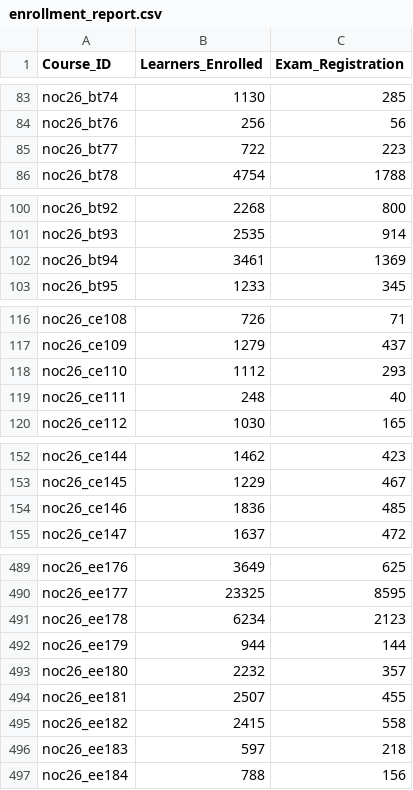
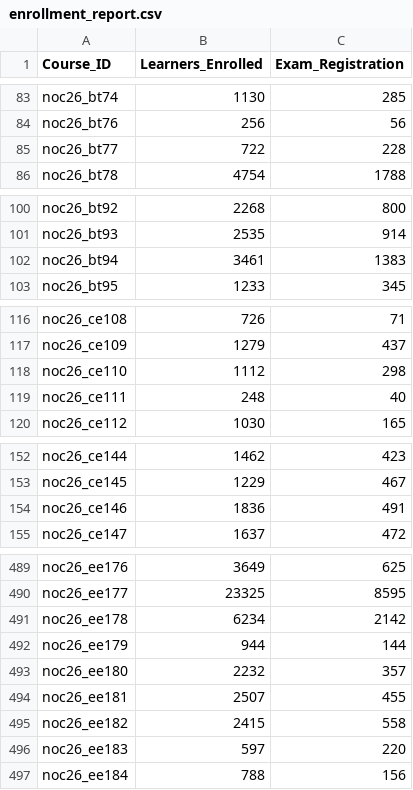
Before and after one commit to 01234santhoshprabhu/NPTELDashboard, a CSV file: enrollment_report.csv, drawn as a sheet; only a part is shown, gaps mark what is left out; the diff covers the shown part only.

```diff
--- a/enrollment_report.csv
+++ b/enrollment_report.csv
@@ -84,3 +84,3 @@ noc26_bt74,1130,285
 noc26_bt76,256,56
-noc26_bt77,722,223
+noc26_bt77,722,228
 noc26_bt78,4754,1788
@@ -101,3 +101,3 @@ noc26_bt92,2268,800
 noc26_bt93,2535,914
-noc26_bt94,3461,1369
+noc26_bt94,3461,1383
 noc26_bt95,1233,345
@@ -117,3 +117,3 @@ noc26_ce108,726,71
 noc26_ce109,1279,437
-noc26_ce110,1112,293
+noc26_ce110,1112,298
 noc26_ce111,248,40
@@ -153,3 +153,3 @@ noc26_ce144,1462,423
 noc26_ce145,1229,467
-noc26_ce146,1836,485
+noc26_ce146,1836,491
 noc26_ce147,1637,472
@@ -490,3 +490,3 @@ noc26_ee176,3649,625
 noc26_ee177,23325,8595
-noc26_ee178,6234,2123
+noc26_ee178,6234,2142
 noc26_ee179,944,144
@@ -495,3 +495,3 @@ noc26_ee181,2507,455
 noc26_ee182,2415,558
-noc26_ee183,597,218
+noc26_ee183,597,220
 noc26_ee184,788,156
```
Also changed, not shown: 11 edited cells elsewhere in this file, 1 other file.
